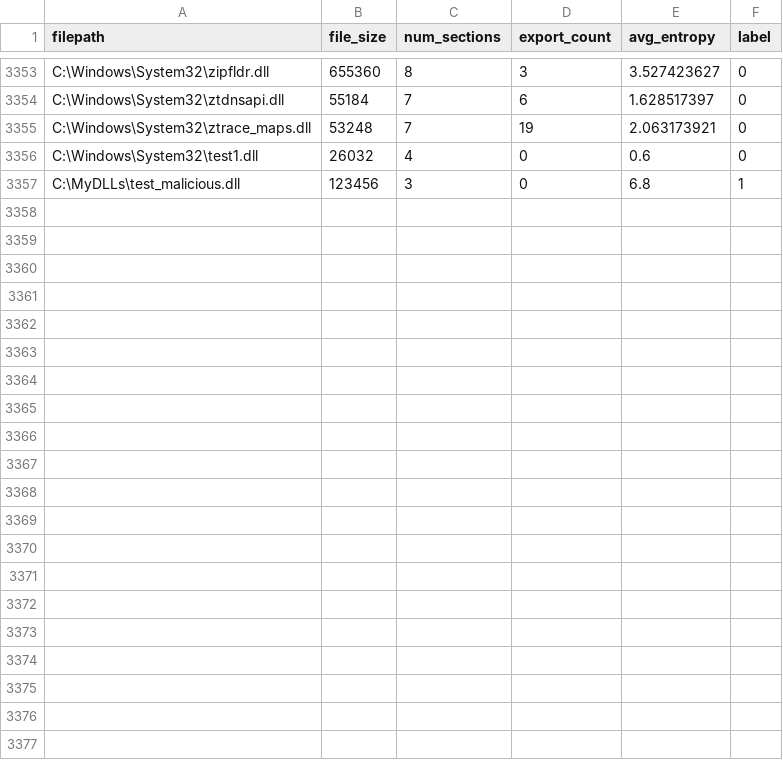
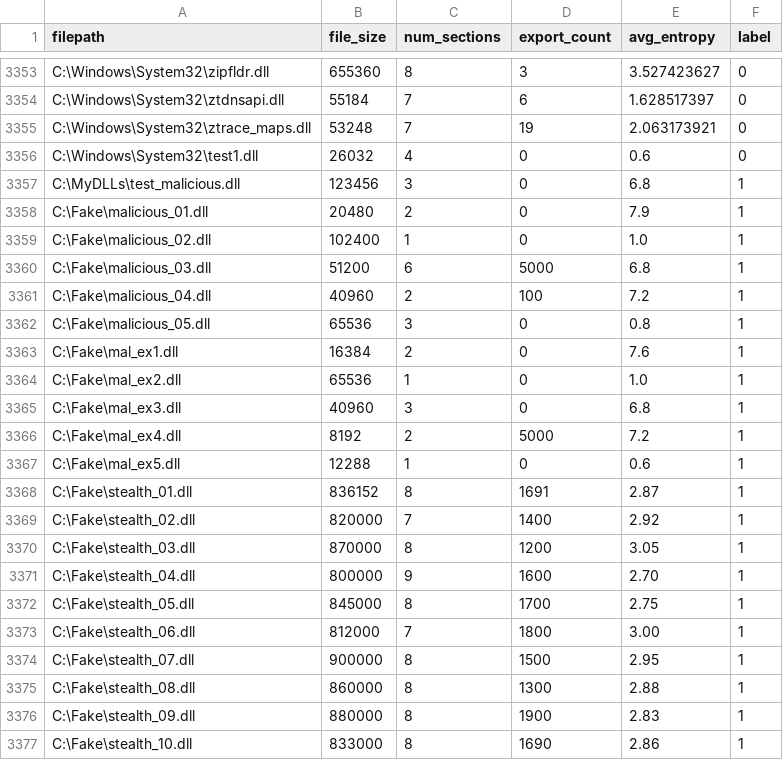
Before and after one commit to jyaniee/DLLDetect, a CSV file: tools/analyzed_dlls_cleaned.csv, drawn as a sheet; only a part is shown, gaps mark what is left out; the diff names each change by its address in the sheet, - before the commit and + after, or states it on an @@ line.

Commit message:
feat: 머신러닝 기반 DLL 탐지 고도화 및 비정상 샘플 확장 적용
- 정상처럼 보이는 비정상 DLL feature 10개 추가 (avg_entropy 2.7~3.0)
- analyzed_dlls_cleaned.csv 학습용 데이터 재구성 후 모델 재학습 수행
- libtest_malicious.dll 탐지 테스트 및 서버 예측 결과 확인용 로그 추가
- predict_server.py 내 UnboundLocalError 및 feature 누락 대응

```diff
--- a/tools/analyzed_dlls_cleaned.csv
+++ b/tools/analyzed_dlls_cleaned.csv
+row 3358: C:\Fake\malicious_01.dll | 20480 | 2 | 0 | 7.9 | 1
+row 3359: C:\Fake\malicious_02.dll | 102400 | 1 | 0 | 1.0 | 1
+row 3360: C:\Fake\malicious_03.dll | 51200 | 6 | 5000 | 6.8 | 1
+row 3361: C:\Fake\malicious_04.dll | 40960 | 2 | 100 | 7.2 | 1
+row 3362: C:\Fake\malicious_05.dll | 65536 | 3 | 0 | 0.8 | 1
+row 3363: C:\Fake\mal_ex1.dll | 16384 | 2 | 0 | 7.6 | 1
+row 3364: C:\Fake\mal_ex2.dll | 65536 | 1 | 0 | 1.0 | 1
+row 3365: C:\Fake\mal_ex3.dll | 40960 | 3 | 0 | 6.8 | 1
+row 3366: C:\Fake\mal_ex4.dll | 8192 | 2 | 5000 | 7.2 | 1
+row 3367: C:\Fake\mal_ex5.dll | 12288 | 1 | 0 | 0.6 | 1
+row 3368: C:\Fake\stealth_01.dll | 836152 | 8 | 1691 | 2.87 | 1
+row 3369: C:\Fake\stealth_02.dll | 820000 | 7 | 1400 | 2.92 | 1
+row 3370: C:\Fake\stealth_03.dll | 870000 | 8 | 1200 | 3.05 | 1
+row 3371: C:\Fake\stealth_04.dll | 800000 | 9 | 1600 | 2.70 | 1
+row 3372: C:\Fake\stealth_05.dll | 845000 | 8 | 1700 | 2.75 | 1
+row 3373: C:\Fake\stealth_06.dll | 812000 | 7 | 1800 | 3.00 | 1
+row 3374: C:\Fake\stealth_07.dll | 900000 | 8 | 1500 | 2.95 | 1
+row 3375: C:\Fake\stealth_08.dll | 860000 | 8 | 1300 | 2.88 | 1
+row 3376: C:\Fake\stealth_09.dll | 880000 | 8 | 1900 | 2.83 | 1
+row 3377: C:\Fake\stealth_10.dll | 833000 | 8 | 1690 | 2.86 | 1
```
Also changed, not shown: 2 other files.
